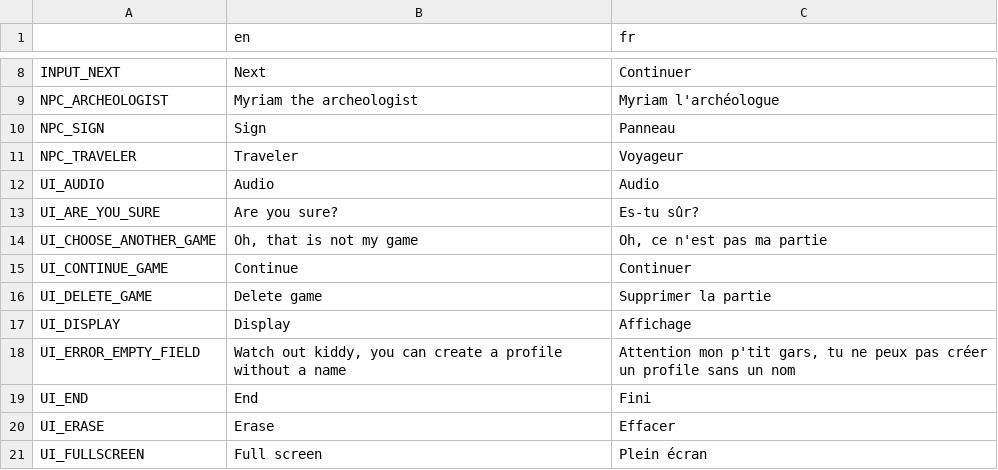
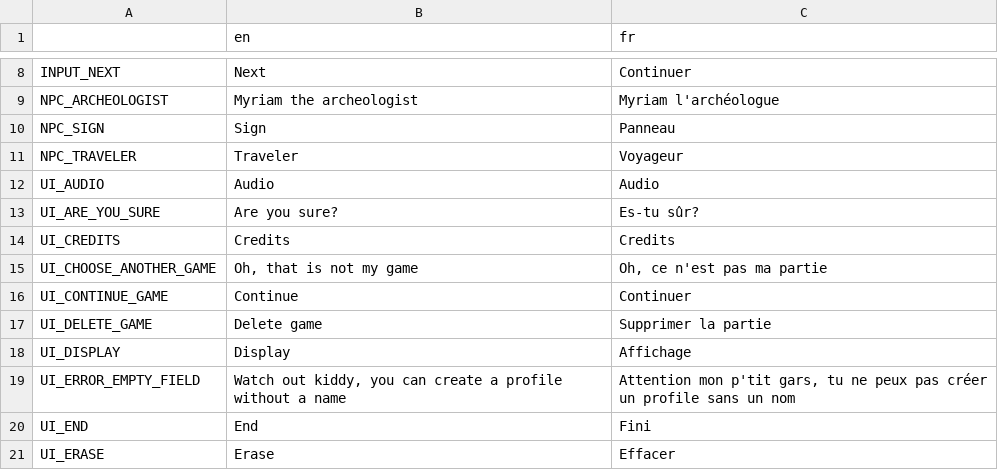
Before and after one commit to Levrault/godot-maximilien-adventure, a CSV file: i18n.csv, drawn as a sheet; only a part is shown, gaps mark what is left out; the shorter side is filled out with more unchanged rows.

Commit message:
feat(interfaces): add credits page

```diff
--- a/i18n.csv
+++ b/i18n.csv
@@ -13,2 +13,3 @@ UI_AUDIO,Audio,Audio
 UI_ARE_YOU_SURE,"Are you sure?","Es-tu sûr?"
+UI_CREDITS,Credits,Credits
 UI_CHOOSE_ANOTHER_GAME,"Oh, that is not my game","Oh, ce n'est pas ma partie"
```
Also changed, not shown: 9 other files.
